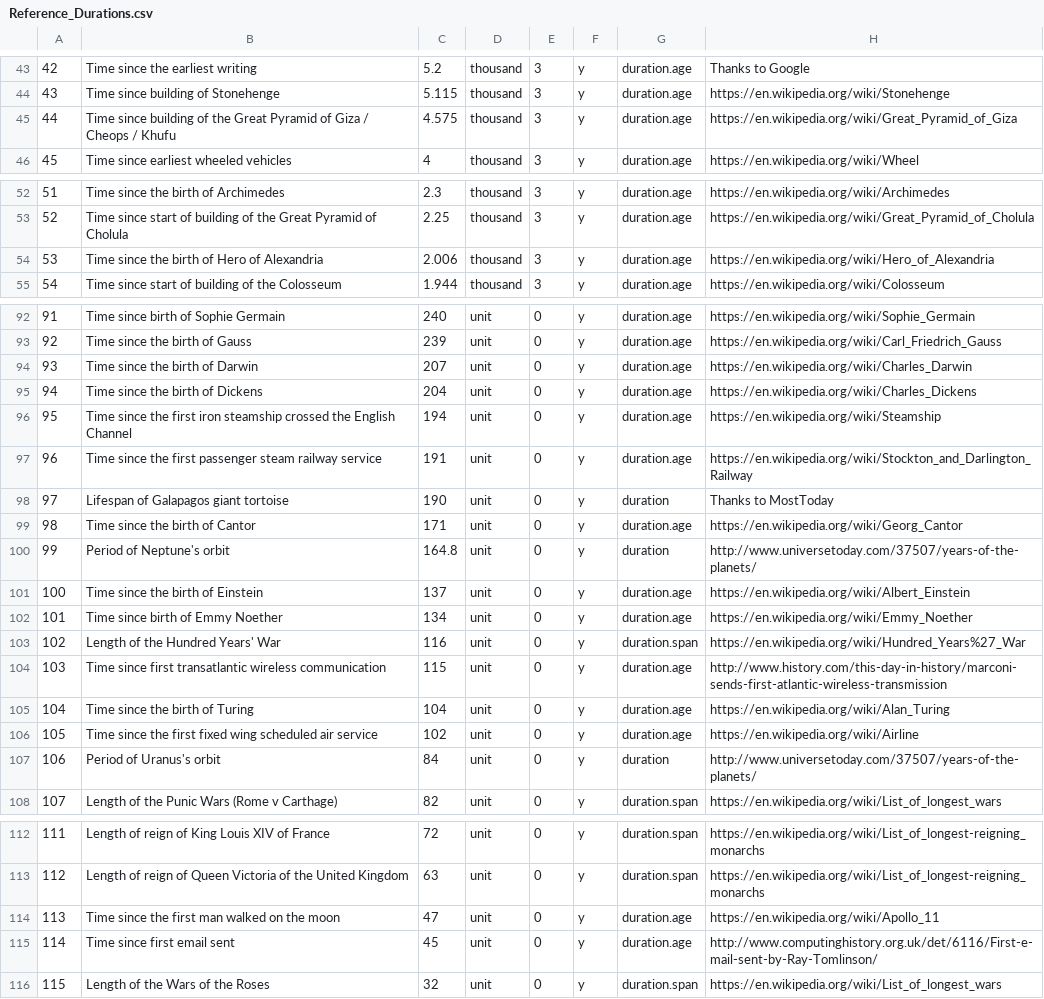
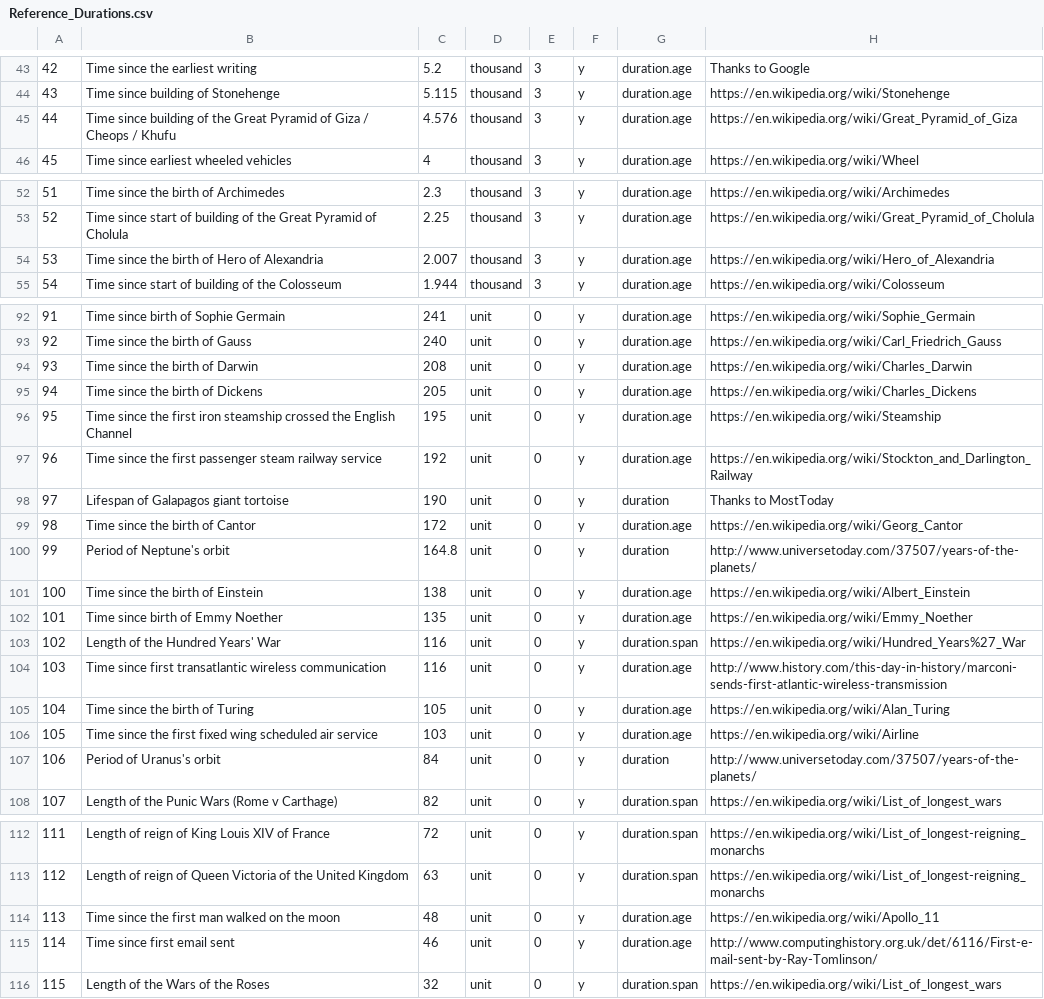
Before and after one commit to andrewcaelliott/my-first-blog, a CSV file: blog/data/Reference_Durations.csv, drawn as a sheet; only a part is shown, gaps mark what is left out; the diff covers the shown part only.

```diff
--- a/blog/data/Reference_Durations.csv
+++ b/blog/data/Reference_Durations.csv
@@ -44,3 +44,3 @@
 43,Time since building of Stonehenge,5.115,thousand,3,y,duration.age,https://en.wikipedia.org/wiki/Stonehenge
-44,Time since building of the Great Pyramid of Giza / Cheops / Khufu,4.575,thousand,3,y,duration.age,https://en.wikipedia.org/wiki/Great_Pyramid_of_Giza
+44,Time since building of the Great Pyramid of Giza / Cheops / Khufu,4.576,thousand,3,y,duration.age,https://en.wikipedia.org/wiki/Great_Pyramid_of_Giza
 45,Time since earliest wheeled vehicles,4,thousand,3,y,duration.age,https://en.wikipedia.org/wiki/Wheel
@@ -53,3 +53,3 @@
 52,Time since start of building of the Great Pyramid of Cholula,2.25,thousand,3,y,duration.age,https://en.wikipedia.org/wiki/Great_Pyramid_of_Cholula
-53,Time since the birth of Hero of Alexandria,2.006,thousand,3,y,duration.age,https://en.wikipedia.org/wiki/Hero_of_Alexandria
+53,Time since the birth of Hero of Alexandria,2.007,thousand,3,y,duration.age,https://en.wikipedia.org/wiki/Hero_of_Alexandria
 54,Time since start of building of the Colosseum,1.944,thousand,3,y,duration.age,https://en.wikipedia.org/wiki/Colosseum
@@ -92,16 +92,16 @@
-91,Time since birth of Sophie Germain,240,unit,0,y,duration.age,https://en.wikipedia.org/wiki/Sophie_Germain
-92,Time since the birth of Gauss,239,unit,0,y,duration.age,https://en.wikipedia.org/wiki/Carl_Friedrich_Gauss
-93,Time since the birth of Darwin,207,unit,0,y,duration.age,https://en.wikipedia.org/wiki/Charles_Darwin
-94,Time since the birth of Dickens,204,unit,0,y,duration.age,https://en.wikipedia.org/wiki/Charles_Dickens
-95,Time since the first iron steamship crossed the English Channel,194,unit,0,y,duration.age,https://en.wikipedia.org/wiki/Steamship
-96,Time since the first passenger steam railway service,191,unit,0,y,duration.age,https://en.wikipedia.org/wiki/Stockton_and_Darlington_Railway
+91,Time since birth of Sophie Germain,241,unit,0,y,duration.age,https://en.wikipedia.org/wiki/Sophie_Germain
+92,Time since the birth of Gauss,240,unit,0,y,duration.age,https://en.wikipedia.org/wiki/Carl_Friedrich_Gauss
+93,Time since the birth of Darwin,208,unit,0,y,duration.age,https://en.wikipedia.org/wiki/Charles_Darwin
+94,Time since the birth of Dickens,205,unit,0,y,duration.age,https://en.wikipedia.org/wiki/Charles_Dickens
+95,Time since the first iron steamship crossed the English Channel,195,unit,0,y,duration.age,https://en.wikipedia.org/wiki/Steamship
+96,Time since the first passenger steam railway service,192,unit,0,y,duration.age,https://en.wikipedia.org/wiki/Stockton_and_Darlington_Railway
 97,Lifespan of Galapagos giant tortoise,190,unit,0,y,duration,Thanks to MostToday
-98,Time since the birth of Cantor,171,unit,0,y,duration.age,https://en.wikipedia.org/wiki/Georg_Cantor
+98,Time since the birth of Cantor,172,unit,0,y,duration.age,https://en.wikipedia.org/wiki/Georg_Cantor
 99,Period of Neptune's orbit,164.8,unit,0,y,duration,http://www.universetoday.com/37507/years-of-the-planets/
-100,Time since the birth of Einstein,137,unit,0,y,duration.age,https://en.wikipedia.org/wiki/Albert_Einstein
-101,Time since birth of Emmy Noether,134,unit,0,y,duration.age,https://en.wikipedia.org/wiki/Emmy_Noether
+100,Time since the birth of Einstein,138,unit,0,y,duration.age,https://en.wikipedia.org/wiki/Albert_Einstein
+101,Time since birth of Emmy Noether,135,unit,0,y,duration.age,https://en.wikipedia.org/wiki/Emmy_Noether
 102,Length of the Hundred Years' War,116,unit,0,y,duration.span,https://en.wikipedia.org/wiki/Hundred_Years%27_War
-103,Time since first transatlantic wireless communication,115,unit,0,y,duration.age,http://www.history.com/this-day-in-history/marconi-sends-first-atlantic-wireless-transmission
-104,Time since the birth of Turing,104,unit,0,y,duration.age,https://en.wikipedia.org/wiki/Alan_Turing
-105,Time since the first fixed wing scheduled air service,102,unit,0,y,duration.age,https://en.wikipedia.org/wiki/Airline
+103,Time since first transatlantic wireless communication,116,unit,0,y,duration.age,http://www.history.com/this-day-in-history/marconi-sends-first-atlantic-wireless-transmission
+104,Time since the birth of Turing,105,unit,0,y,duration.age,https://en.wikipedia.org/wiki/Alan_Turing
+105,Time since the first fixed wing scheduled air service,103,unit,0,y,duration.age,https://en.wikipedia.org/wiki/Airline
 106,Period of Uranus's orbit,84,unit,0,y,duration,http://www.universetoday.com/37507/years-of-the-planets/
@@ -113,4 +113,4 @@
 112,Length of reign of Queen Victoria of the United Kingdom,63,unit,0,y,duration.span,https://en.wikipedia.org/wiki/List_of_longest-reigning_monarchs
-113,Time since the first man walked on the moon,47,unit,0,y,duration.age,https://en.wikipedia.org/wiki/Apollo_11
-114,Time since first email sent,45,unit,0,y,duration.age,http://www.computinghistory.org.uk/det/6116/First-e-mail-sent-by-Ray-Tomlinson/
+113,Time since the first man walked on the moon,48,unit,0,y,duration.age,https://en.wikipedia.org/wiki/Apollo_11
+114,Time since first email sent,46,unit,0,y,duration.age,http://www.computinghistory.org.uk/det/6116/First-e-mail-sent-by-Ray-Tomlinson/
 115,Length of the Wars of the Roses,32,unit,0,y,duration.span,https://en.wikipedia.org/wiki/List_of_longest_wars
```
Also changed, not shown: 13 edited cells elsewhere in this file, blog/data/LandArea.csv, 5 other files.
